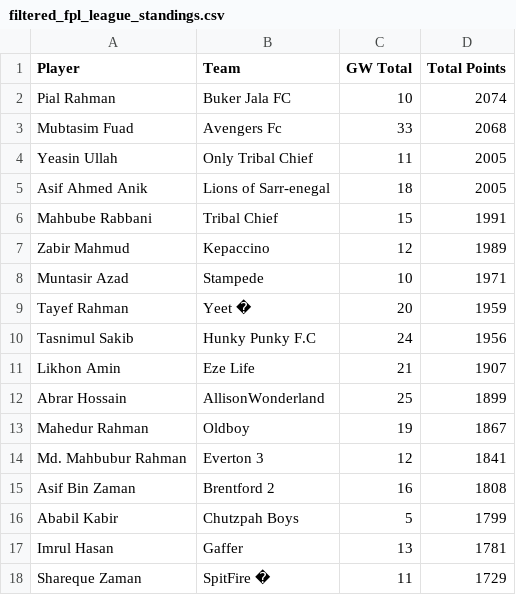
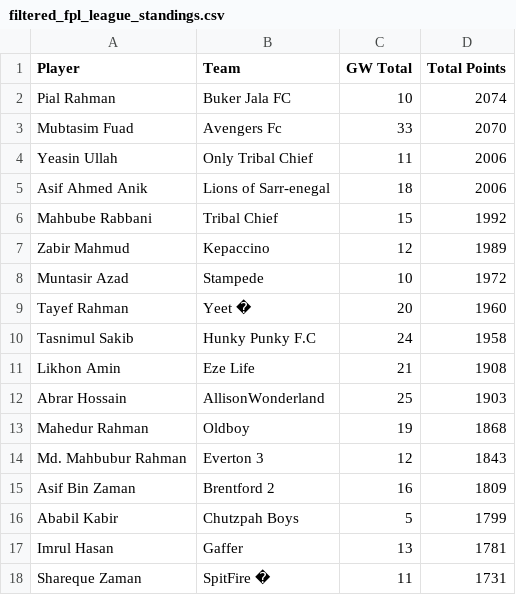
Before and after one commit to AbrarHossainHimself/flcb_fpl_mini_league, a CSV file: filtered_fpl_league_standings.csv, drawn as a sheet.

```diff
--- a/filtered_fpl_league_standings.csv
+++ b/filtered_fpl_league_standings.csv
@@ -2,17 +2,17 @@ Player,Team,GW Total,Total Points
 Pial Rahman,Buker Jala FC,10,2074
-Mubtasim Fuad,Avengers Fc,33,2068
-Yeasin Ullah,Only Tribal Chief,11,2005
-Asif Ahmed Anik,Lions of Sarr-enegal,18,2005
-Mahbube Rabbani,Tribal Chief,15,1991
+Mubtasim Fuad,Avengers Fc,33,2070
+Yeasin Ullah,Only Tribal Chief,11,2006
+Asif Ahmed Anik,Lions of Sarr-enegal,18,2006
+Mahbube Rabbani,Tribal Chief,15,1992
 Zabir Mahmud,Kepaccino,12,1989
-Muntasir Azad,Stampede,10,1971
-Tayef Rahman,Yeet �,20,1959
-Tasnimul Sakib,Hunky Punky F.C,24,1956
-Likhon Amin,Eze Life,21,1907
-Abrar Hossain,AllisonWonderland,25,1899
-Mahedur Rahman,Oldboy,19,1867
-Md. Mahbubur Rahman,Everton 3,12,1841
-Asif Bin Zaman,Brentford 2,16,1808
+Muntasir Azad,Stampede,10,1972
+Tayef Rahman,Yeet �,20,1960
+Tasnimul Sakib,Hunky Punky F.C,24,1958
+Likhon Amin,Eze Life,21,1908
+Abrar Hossain,AllisonWonderland,25,1903
+Mahedur Rahman,Oldboy,19,1868
+Md. Mahbubur Rahman,Everton 3,12,1843
+Asif Bin Zaman,Brentford 2,16,1809
 Ababil Kabir,Chutzpah Boys,5,1799
 Imrul Hasan,Gaffer,13,1781
-Shareque Zaman,SpitFire �,11,1729
+Shareque Zaman,SpitFire �,11,1731
```
Also changed, not shown: 1 other file.
